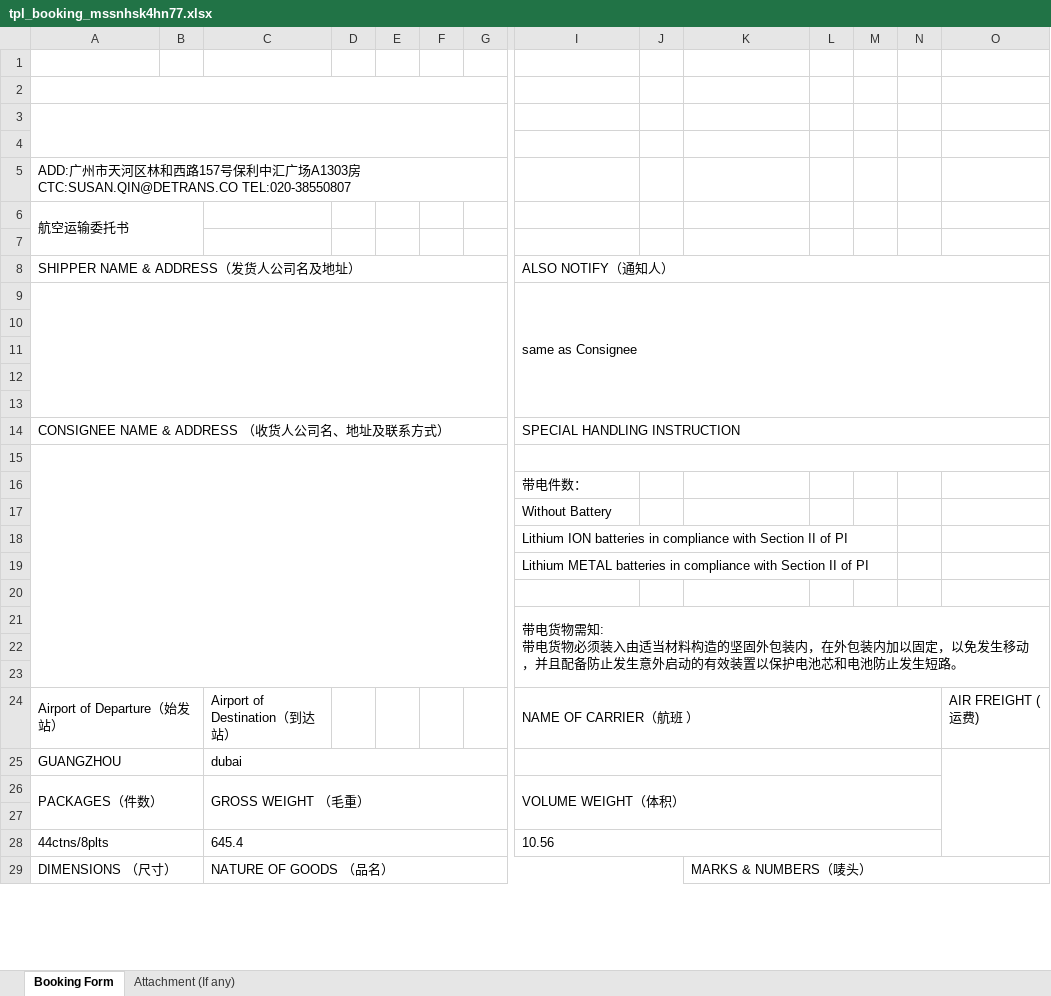
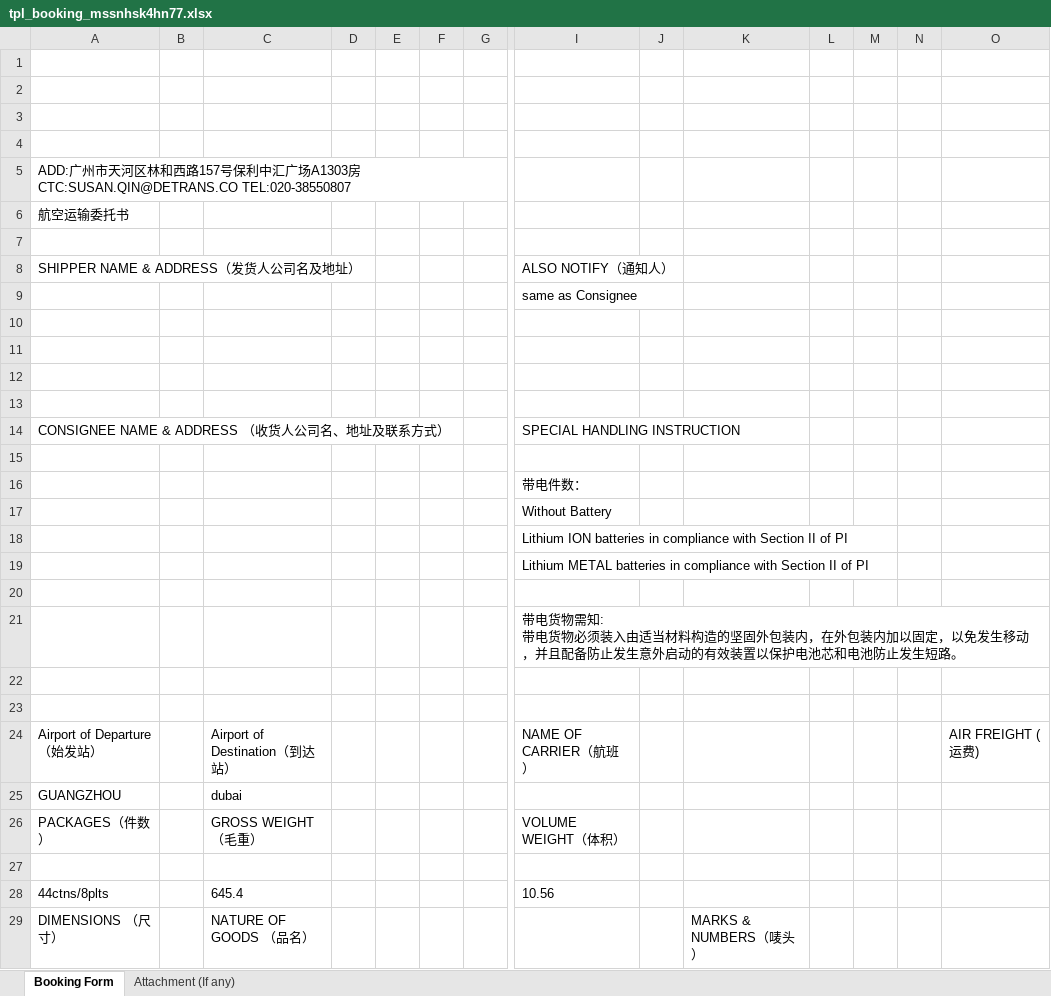
Before and after one commit to heryma99/trade-docs-system, an Excel workbook: templates/tpl_booking_mssnhsk4hn77.xlsx, sheet Booking Form, drawn as a sheet; only a part is shown, gaps mark what is left out; values as stored, in another font and other column widths than the file's, no borders; the diff covers the shown part only; the diff names each change by its address in the sheet, - before the commit and + after, or states it on an @@ line.

```diff
--- a/templates/tpl_booking_mssnhsk4hn77.xlsx (sheet Booking Form)
+++ b/templates/tpl_booking_mssnhsk4hn77.xlsx (sheet Booking Form)
-A2:H2 merged
-A3:H4 merged
-A6:B7 merged
-A8:H8 merged
-I8:O8 merged
-A9:H13 merged
-I9:O13 merged
-A14:H14 merged
-I14:O14 merged
-A15:H23 merged
-I15:O15 merged
-I21:O23 merged
-A24:B24 merged
-I24:N24 merged
-A25:B25 merged
-C25:H25 merged
-I25:N25 merged
-O25:O28 merged
-A26:B27 merged
-C26:H27 merged
-I26:N27 merged
-A28:B28 merged
-C28:H28 merged
-I28:N28 merged
-A29:B29 merged
-C29:J29 merged
-K29:O29 merged
```
Also changed, not shown: merged cells elsewhere in this sheet, templates/tpl_booking_mssnhsj6ni6f.xlsx, templates/tpl_booking_mssnhsjl9u3s.xlsx.
